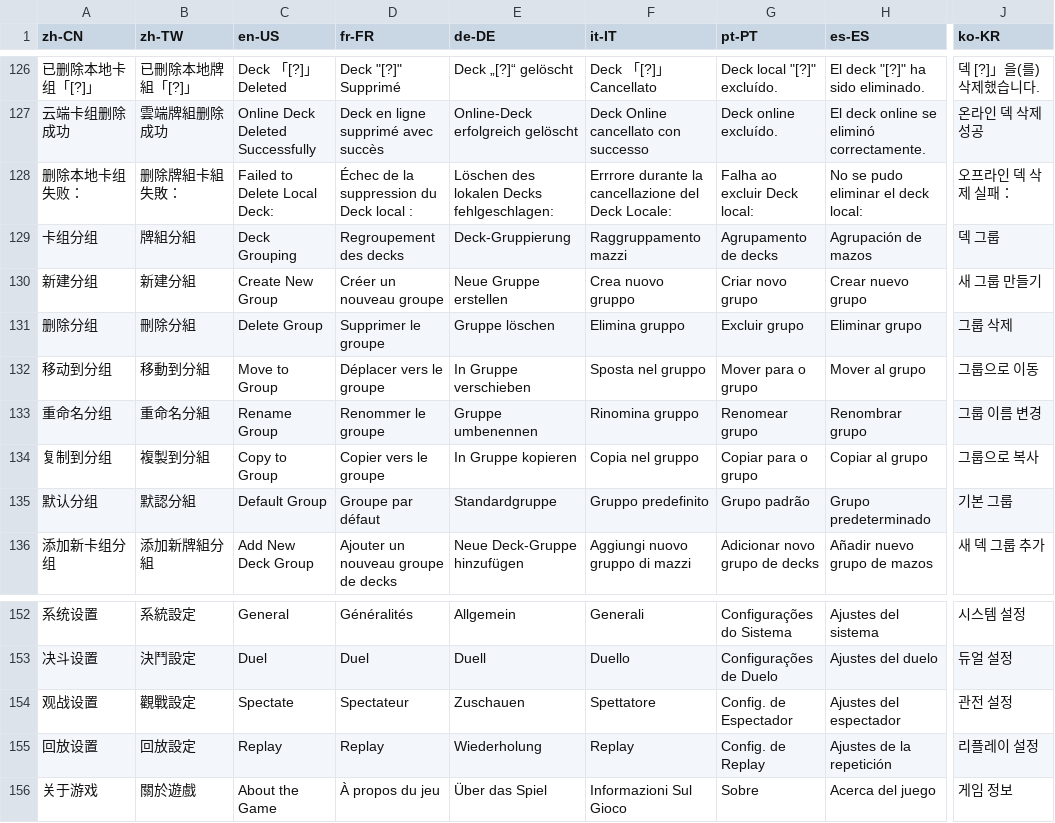
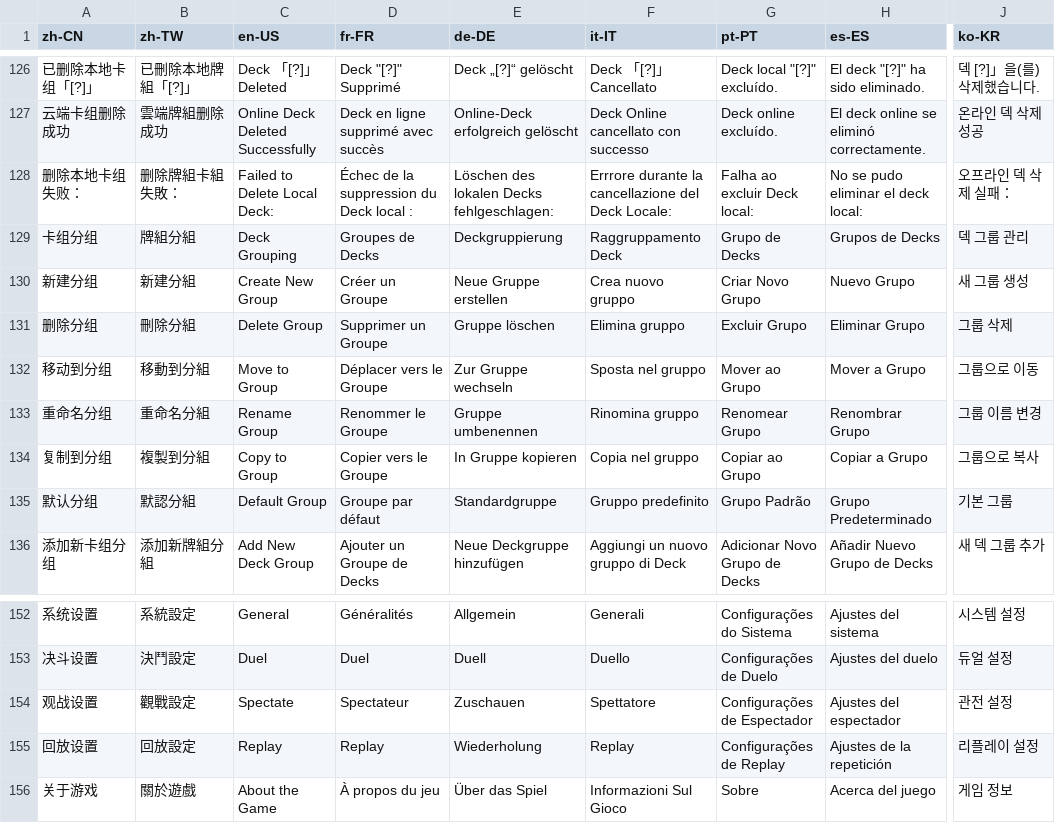
Before and after one commit to daominah/mdpro3fork, a CSV file: Tools/Translations/translations.csv, drawn as a sheet; only a part is shown, gaps mark what is left out; the diff covers the shown part only; the diff names each change by its address in the sheet, - before the commit and + after, or states it on an @@ line.

Commit message:
update translations

```diff
--- a/Tools/Translations/translations.csv
+++ b/Tools/Translations/translations.csv
-D129 (fr-FR): Regroupement des decks
+D129 (fr-FR): Groupes de Decks
-E129 (de-DE): Deck-Gruppierung
+E129 (de-DE): Deckgruppierung
-F129 (it-IT): Raggruppamento mazzi
+F129 (it-IT): Raggruppamento Deck
-G129 (pt-PT): Agrupamento de decks
+G129 (pt-PT): Grupo de Decks
-H129 (es-ES): Agrupación de mazos
+H129 (es-ES): Grupos de Decks
-J129 (ko-KR): 덱 그룹
+J129 (ko-KR): 덱 그룹 관리
-D130 (fr-FR): Créer un nouveau groupe
+D130 (fr-FR): Créer un Groupe
-G130 (pt-PT): Criar novo grupo
+G130 (pt-PT): Criar Novo Grupo
-H130 (es-ES): Crear nuevo grupo
+H130 (es-ES): Nuevo Grupo
-J130 (ko-KR): 새 그룹 만들기
+J130 (ko-KR): 새 그룹 생성
-D131 (fr-FR): Supprimer le groupe
+D131 (fr-FR): Supprimer un Groupe
-G131 (pt-PT): Excluir grupo
+G131 (pt-PT): Excluir Grupo
-H131 (es-ES): Eliminar grupo
+H131 (es-ES): Eliminar Grupo
-D132 (fr-FR): Déplacer vers le groupe
+D132 (fr-FR): Déplacer vers le Groupe
-E132 (de-DE): In Gruppe verschieben
+E132 (de-DE): Zur Gruppe wechseln
-G132 (pt-PT): Mover para o grupo
+G132 (pt-PT): Mover ao Grupo
-H132 (es-ES): Mover al grupo
+H132 (es-ES): Mover a Grupo
-D133 (fr-FR): Renommer le groupe
+D133 (fr-FR): Renommer le Groupe
-G133 (pt-PT): Renomear grupo
+G133 (pt-PT): Renomear Grupo
-H133 (es-ES): Renombrar grupo
+H133 (es-ES): Renombrar Grupo
-D134 (fr-FR): Copier vers le groupe
+D134 (fr-FR): Copier vers le Groupe
-G134 (pt-PT): Copiar para o grupo
+G134 (pt-PT): Copiar ao Grupo
-H134 (es-ES): Copiar al grupo
+H134 (es-ES): Copiar a Grupo
-G135 (pt-PT): Grupo padrão
+G135 (pt-PT): Grupo Padrão
-H135 (es-ES): Grupo predeterminado
+H135 (es-ES): Grupo Predeterminado
-D136 (fr-FR): Ajouter un nouveau groupe de decks
+D136 (fr-FR): Ajouter un Groupe de Decks
-E136 (de-DE): Neue Deck-Gruppe hinzufügen
+E136 (de-DE): Neue Deckgruppe hinzufügen
-F136 (it-IT): Aggiungi nuovo gruppo di mazzi
+F136 (it-IT): Aggiungi un nuovo gruppo di Deck
-G136 (pt-PT): Adicionar novo grupo de decks
+G136 (pt-PT): Adicionar Novo Grupo de Decks
-H136 (es-ES): Añadir nuevo grupo de mazos
+H136 (es-ES): Añadir Nuevo Grupo de Decks
-G154 (pt-PT): Config. de Espectador
+G154 (pt-PT): Configurações de Espectador
-G155 (pt-PT): Config. de Replay
+G155 (pt-PT): Configurações de Replay
```
Also changed, not shown: 40 edited cells elsewhere in this file, 7 other files.
